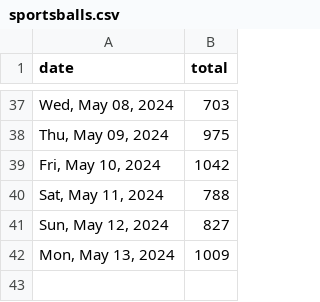
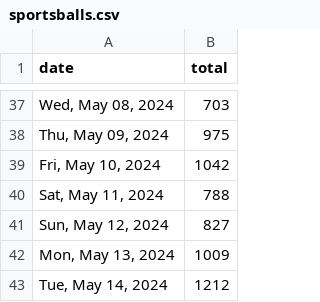
Before and after one commit to quantegytrading/quantegy.io, a CSV file: public/sportsballs.csv, drawn as a sheet; only a part is shown, gaps mark what is left out; the diff names each change by its address in the sheet, - before the commit and + after, or states it on an @@ line.

Commit message:
Update sportsballs.csv

```diff
--- a/public/sportsballs.csv
+++ b/public/sportsballs.csv
+row 43: Tue, May 14, 2024 | 1212
```
